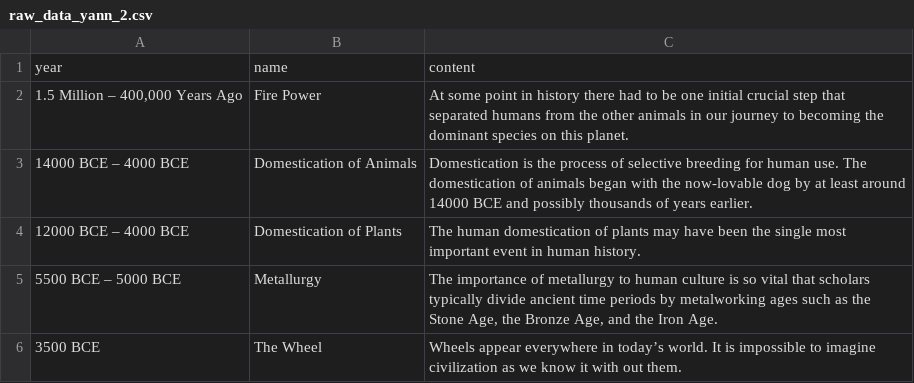
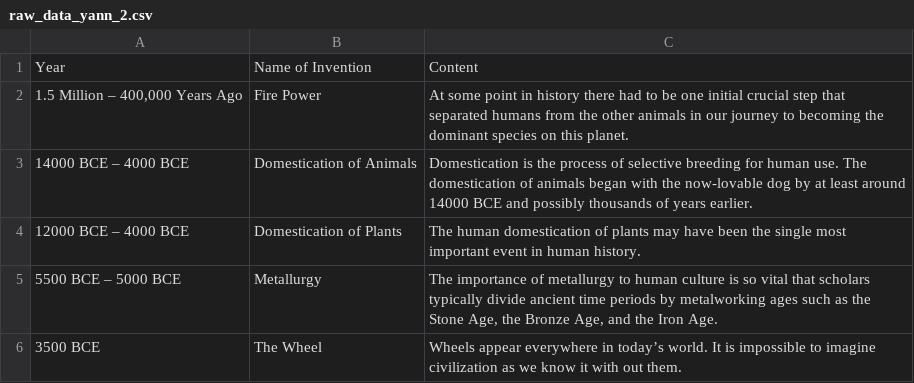
Before and after one commit to Foster-Ellis/DALAS-EDA-PROJECT, a CSV file: raw_data/scrape_data/raw_data_yann_2.csv, drawn as a sheet; only a part is shown.

```diff
--- a/raw_data/scrape_data/raw_data_yann_2.csv
+++ b/raw_data/scrape_data/raw_data_yann_2.csv
@@ -1,2 +1,2 @@
-year,name,content
+Year,Name of Invention,Content
 "1.5 Million – 400,000 Years Ago",Fire Power,At some point in history there had to be one initial crucial step that separated humans from the other animals in our journey to becoming the dominant species on this planet.
```
Also changed, not shown: raw_data/scrape_data/raw_data_yann_1.csv, 12 other files.
